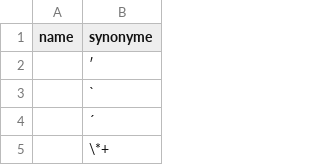
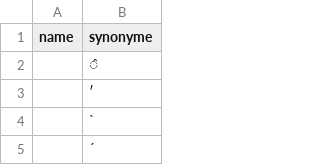
Before and after one commit to COMHIS/bibliographica, a CSV file: inst/extdata/replace_special_chars.csv, drawn as a sheet; only a part is shown; the shorter side is filled out with more unchanged rows.

```diff
--- a/inst/extdata/replace_special_chars.csv
+++ b/inst/extdata/replace_special_chars.csv
@@ -1,2 +1,3 @@
 name;synonyme
+ ;̂
  ;ʹ
```
Also changed, not shown: 7 other files.
